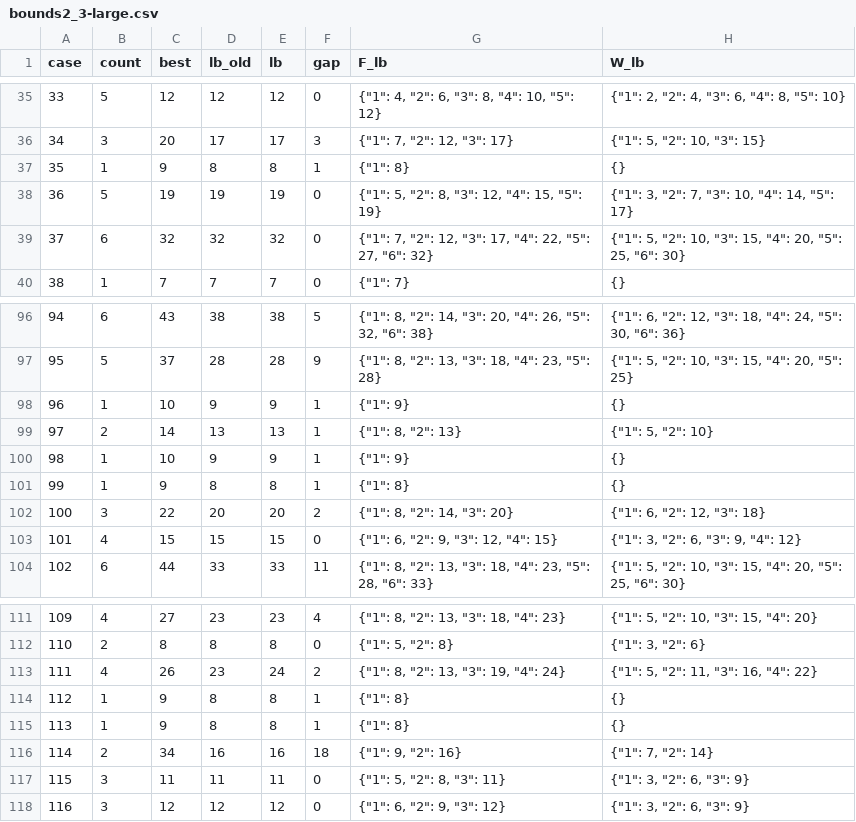
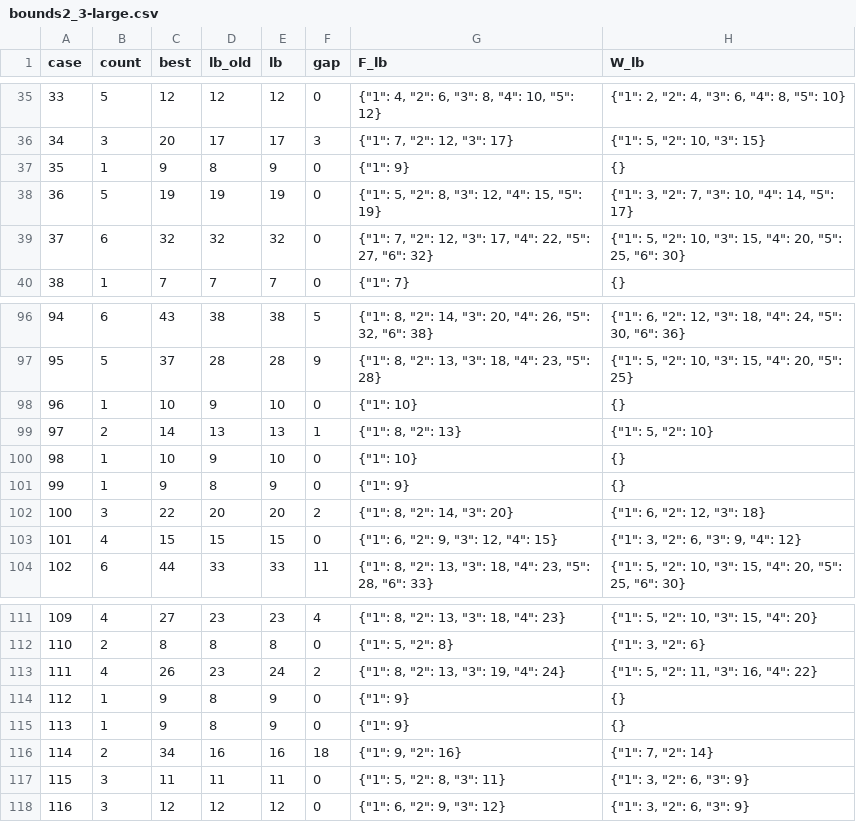
Before and after one commit to H4WKF0X/ccc-classic-2026, a CSV file: results/level6/bounds2_3-large.csv, drawn as a sheet; only a part is shown, gaps mark what is left out.

```diff
--- a/results/level6/bounds2_3-large.csv
+++ b/results/level6/bounds2_3-large.csv
@@ -36,3 +36,3 @@ case,count,best,lb_old,lb,gap,F_lb,W_lb
 34,3,20,17,17,3,"{""1"": 7, ""2"": 12, ""3"": 17}","{""1"": 5, ""2"": 10, ""3"": 15}"
-35,1,9,8,8,1,"{""1"": 8}",{}
+35,1,9,8,9,0,"{""1"": 9}",{}
 36,5,19,19,19,0,"{""1"": 5, ""2"": 8, ""3"": 12, ""4"": 15, ""5"": 19}","{""1"": 3, ""2"": 7, ""3"": 10, ""4"": 14, ""5"": 17}"
@@ -97,6 +97,6 @@ case,count,best,lb_old,lb,gap,F_lb,W_lb
 95,5,37,28,28,9,"{""1"": 8, ""2"": 13, ""3"": 18, ""4"": 23, ""5"": 28}","{""1"": 5, ""2"": 10, ""3"": 15, ""4"": 20, ""5"": 25}"
-96,1,10,9,9,1,"{""1"": 9}",{}
+96,1,10,9,10,0,"{""1"": 10}",{}
 97,2,14,13,13,1,"{""1"": 8, ""2"": 13}","{""1"": 5, ""2"": 10}"
-98,1,10,9,9,1,"{""1"": 9}",{}
-99,1,9,8,8,1,"{""1"": 8}",{}
+98,1,10,9,10,0,"{""1"": 10}",{}
+99,1,9,8,9,0,"{""1"": 9}",{}
 100,3,22,20,20,2,"{""1"": 8, ""2"": 14, ""3"": 20}","{""1"": 6, ""2"": 12, ""3"": 18}"
@@ -113,4 +113,4 @@ case,count,best,lb_old,lb,gap,F_lb,W_lb
 111,4,26,23,24,2,"{""1"": 8, ""2"": 13, ""3"": 19, ""4"": 24}","{""1"": 5, ""2"": 11, ""3"": 16, ""4"": 22}"
-112,1,9,8,8,1,"{""1"": 8}",{}
-113,1,9,8,8,1,"{""1"": 8}",{}
+112,1,9,8,9,0,"{""1"": 9}",{}
+113,1,9,8,9,0,"{""1"": 9}",{}
 114,2,34,16,16,18,"{""1"": 9, ""2"": 16}","{""1"": 7, ""2"": 14}"
```
Also changed, not shown: 1 other file.
